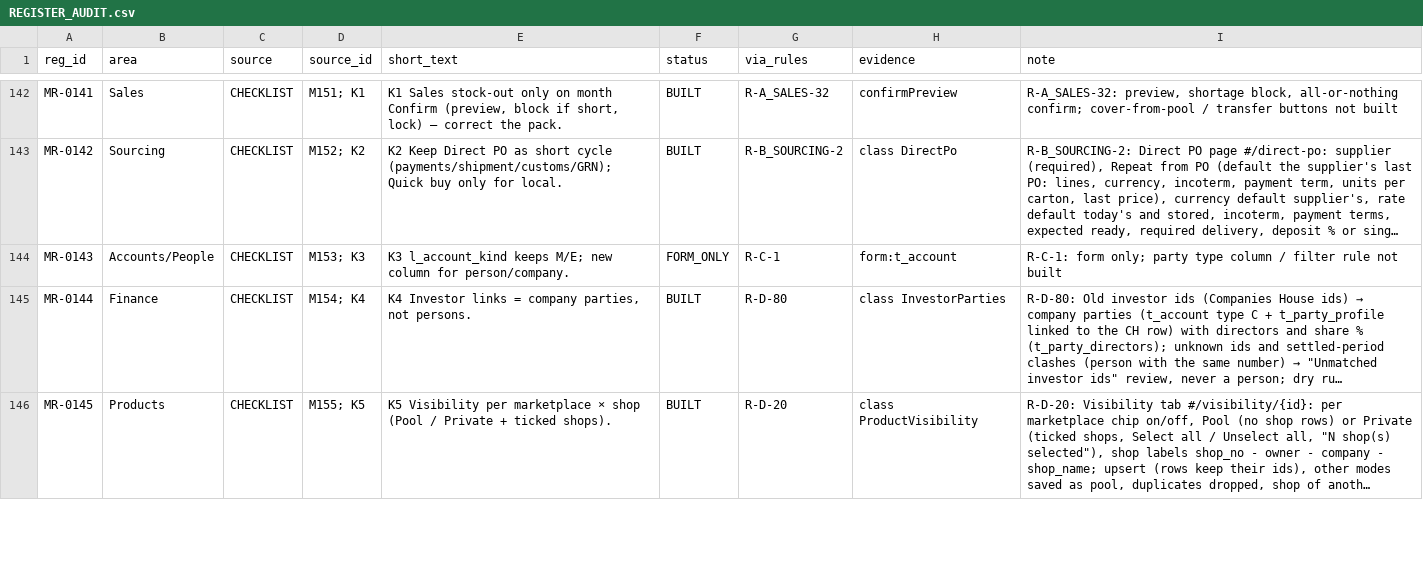
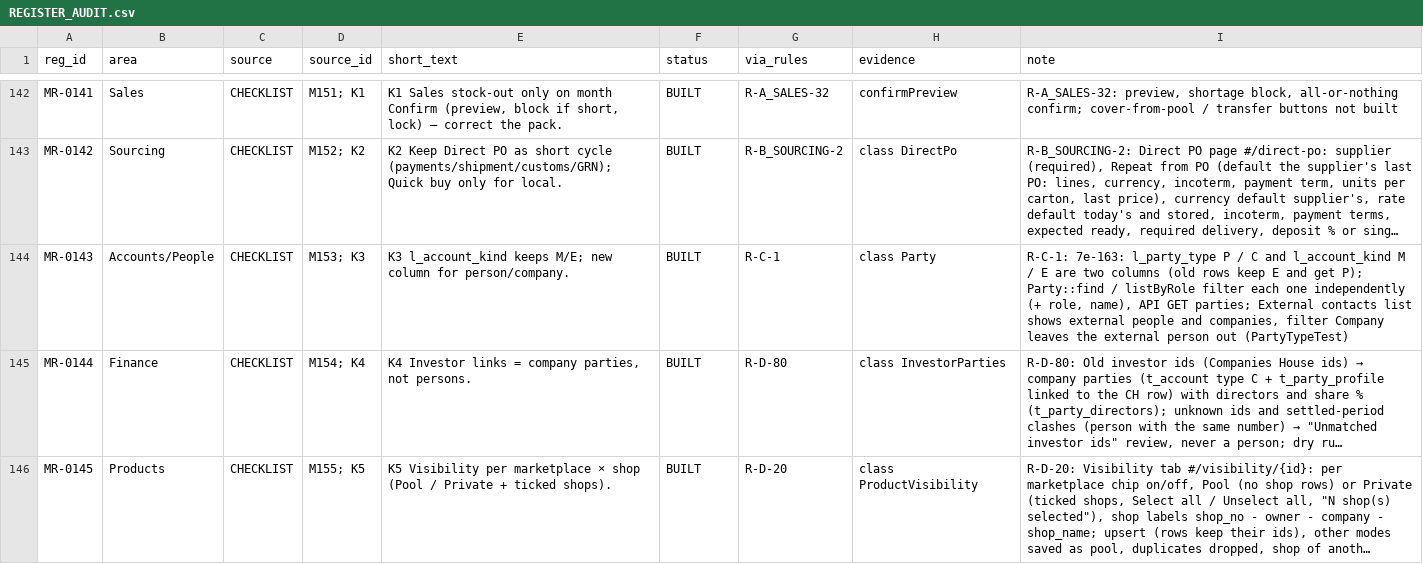
Before and after one commit to aemporio6/moreorderz, a CSV file: audit/REGISTER_AUDIT.csv, drawn as a sheet; only a part is shown, gaps mark what is left out; long unchanged cells end in …; the diff covers the shown part only; the diff names each change by its address in the sheet, - before the commit and + after, or states it on an @@ line.

```diff
--- a/audit/REGISTER_AUDIT.csv
+++ b/audit/REGISTER_AUDIT.csv
-F144 (status): FORM_ONLY
+F144 (status): BUILT
-H144 (evidence): form:t_account
+H144 (evidence): class Party
-I144 (note): R-C-1: form only; party type column / filter rule not built
+I144 (note): R-C-1: 7e-163: l_party_type P / C and l_account_kind M / E are two columns (old rows keep E and get P); Party::find / listByRole filter each one independently (+ role, name), API GET parties; External contacts list shows external people and companies, filter Company leaves the external person out (PartyTypeTest)
```
Also changed, not shown: 11 edited cells elsewhere in this file, 15 other files.
